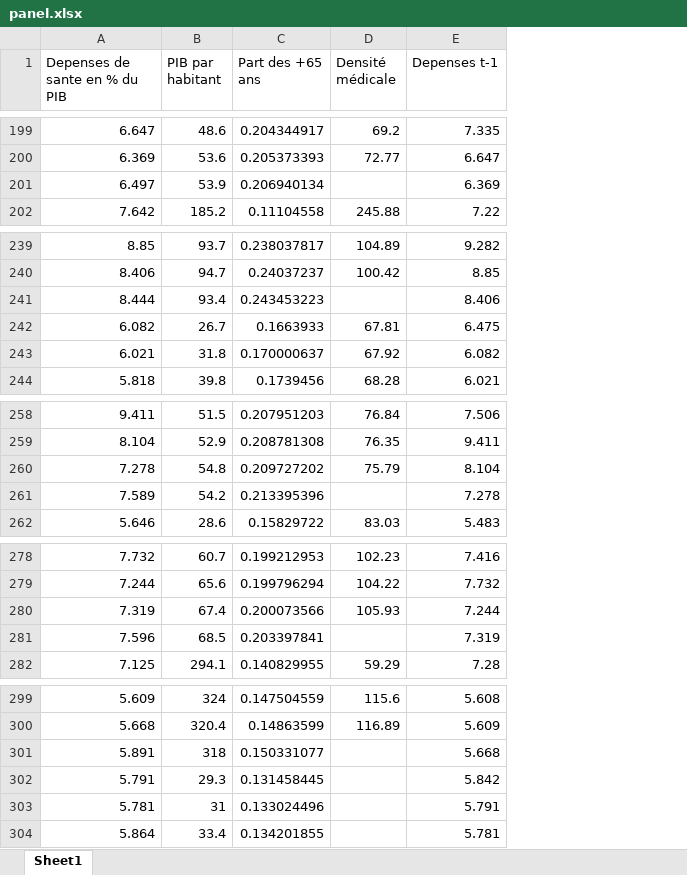
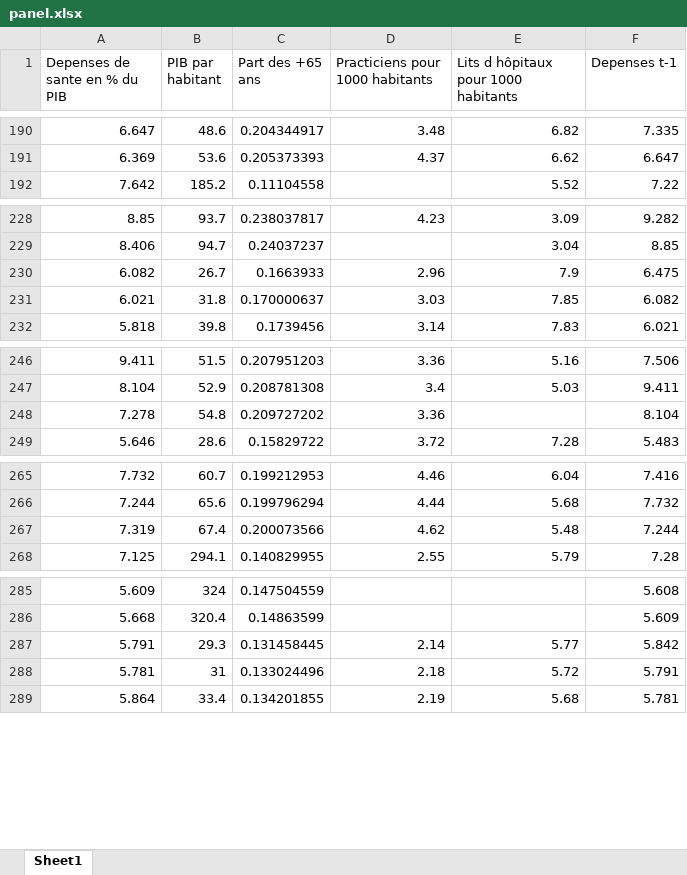
Before and after one commit to celineferbach/PESSD, an Excel workbook: panel.xlsx, sheet Sheet1, drawn as a sheet; only a part is shown, gaps mark what is left out; values as stored, in another font and other column widths than the file's, no borders; removed rows and columns are numbered as before the commit, all else as after; the diff covers the shown part only; the diff names each change by its address in the sheet, - before the commit and + after, or states it on an @@ line.

```diff
--- a/panel.xlsx (sheet Sheet1)
+++ b/panel.xlsx (sheet Sheet1)
-column D (Densité médicale), rows 199-200: 69.2 | 72.77; row 202: 245.88; rows 239-240: 104.89 | 100.42; rows 242-244: 67.81 | 67.92 | 68.28; rows 258-260: 76.84 | 76.35 | 75.79; row 262: 83.03; rows 278-280: 102.23 | 104.22 | 105.93; row 282: 59.29; rows 299-300: 115.6 | 116.89
+column D (Practiciens pour 1000 habitants), rows 190-191: 3.48 | 4.37; rows 228-232: 4.23 |  | 2.96 | 3.03 | 3.14; rows 246-249: 3.36 | 3.4 | 3.36 | 3.72; rows 265-268: 4.46 | 4.44 | 4.62 | 2.55; rows 287-289: 2.14 | 2.18 | 2.19
+column E, row 1: Lits d hôpitaux pour 1000 habitants; rows 190-192: 6.82 | 6.62 | 5.52; rows 228-232: 3.09 | 3.04 | 7.9 | 7.85 | 7.83; rows 246-249: 5.16 | 5.03 |  | 7.28; rows 265-268: 6.04 | 5.68 | 5.48 | 5.79; rows 287-289: 5.77 | 5.72 | 5.68
-row 201: 6.497 | 53.9 | 0.206940134 |  | 6.369
-row 241: 8.444 | 93.4 | 0.243453223 |  | 8.406
-row 261: 7.589 | 54.2 | 0.213395396 |  | 7.278
-row 281: 7.596 | 68.5 | 0.203397841 |  | 7.319
-row 301: 5.891 | 318 | 0.150331077 |  | 5.668
```
Also changed, not shown: 15 removed rows elsewhere in this sheet, data/active_physicians.xlsx, data/hospital_beds.xlsx, 3 other files.
